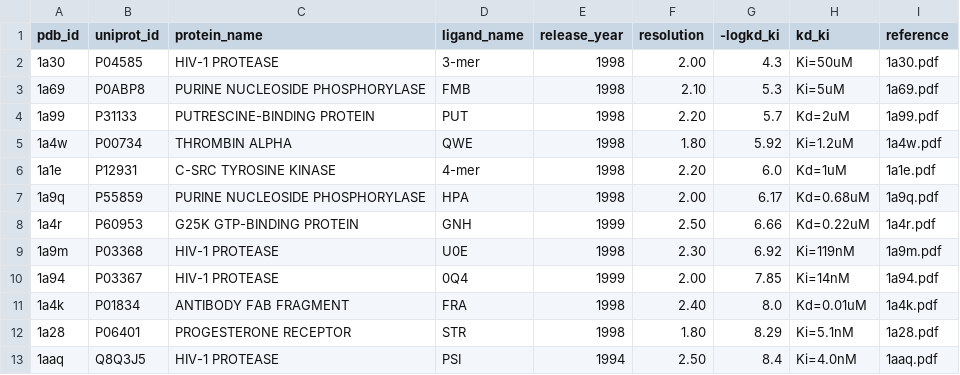
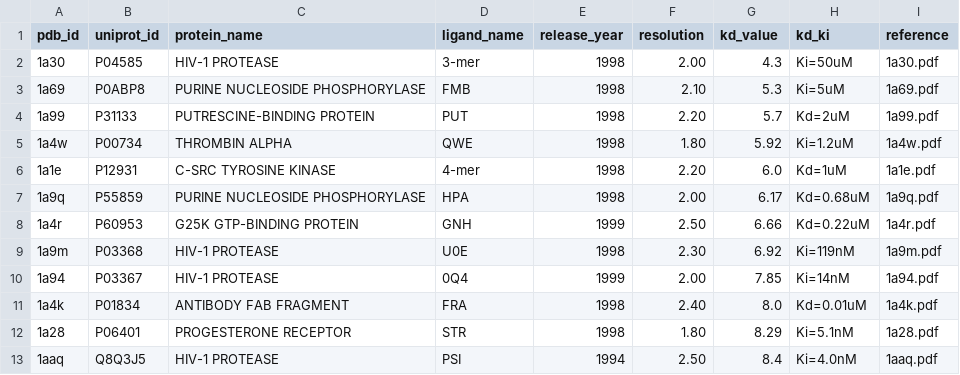
Before and after one commit to MegaGatlingPea/MegaGatlingPea-AllInOne, a CSV file: Testset/pdbbind.csv, drawn as a sheet.

```diff
--- a/Testset/pdbbind.csv
+++ b/Testset/pdbbind.csv
@@ -1,2 +1,2 @@
-pdb_id,uniprot_id,protein_name,ligand_name,release_year,resolution,-logkd_ki,kd_ki,reference
+pdb_id,uniprot_id,protein_name,ligand_name,release_year,resolution,kd_value,kd_ki,reference
 1a30,P04585,HIV-1 PROTEASE,3-mer,1998,2.00,4.3,Ki=50uM,1a30.pdf
```
Also changed, not shown: 8 other files.
